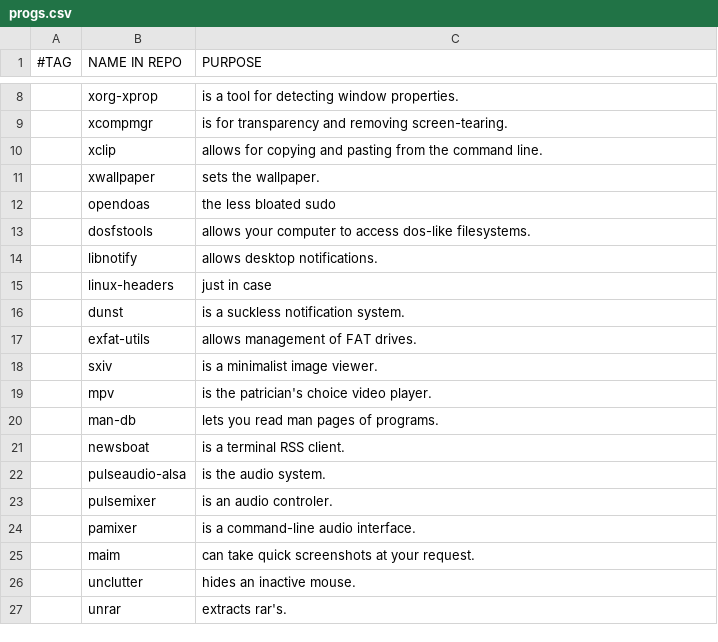
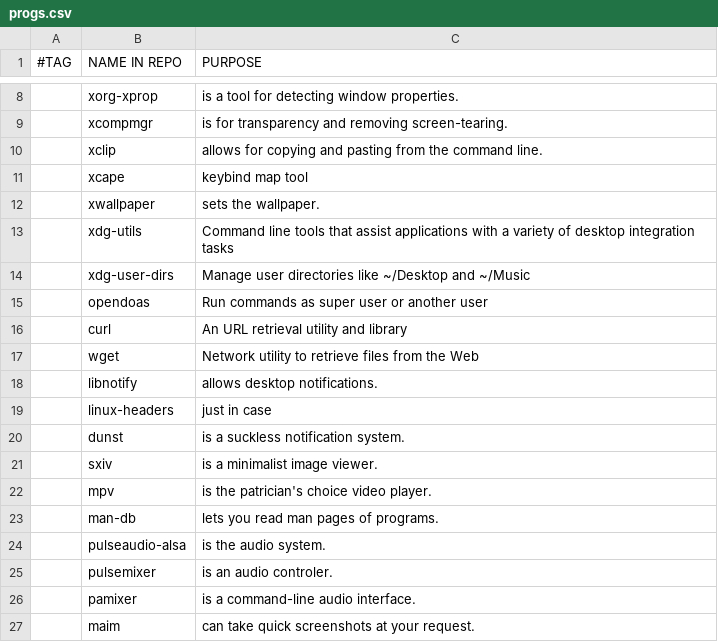
Before and after one commit to stealthHat/.dotfiles, a CSV file: install/progs.csv, drawn as a sheet; only a part is shown, gaps mark what is left out; the shorter side is filled out with more unchanged rows; the diff covers the shown part only.

```diff
--- a/install/progs.csv
+++ b/install/progs.csv
@@ -10,5 +10,9 @@
 ,xclip,"allows for copying and pasting from the command line."
+,xcape,"keybind map tool"
 ,xwallpaper,"sets the wallpaper."
-,opendoas,"the less bloated sudo"
-,dosfstools,"allows your computer to access dos-like filesystems."
+,xdg-utils ,"Command line tools that assist applications with a variety of desktop integration tasks"
+,xdg-user-dirs ,"Manage user directories like ~/Desktop and ~/Music"
+,opendoas,"Run commands as super user or another user"
+,curl,"An URL retrieval utility and library"
+,wget,"Network utility to retrieve files from the Web"
 ,libnotify,"allows desktop notifications."
@@ -16,3 +20,2 @@
 ,dunst,"is a suckless notification system."
-,exfat-utils,"allows management of FAT drives."
 ,sxiv,"is a minimalist image viewer."
@@ -20,3 +23,2 @@
 ,man-db,"lets you read man pages of programs."
-,newsboat,"is a terminal RSS client."
 ,pulseaudio-alsa,"is the audio system."
```
Also changed, not shown: 5 removed rows elsewhere in this file, 1 other file.
